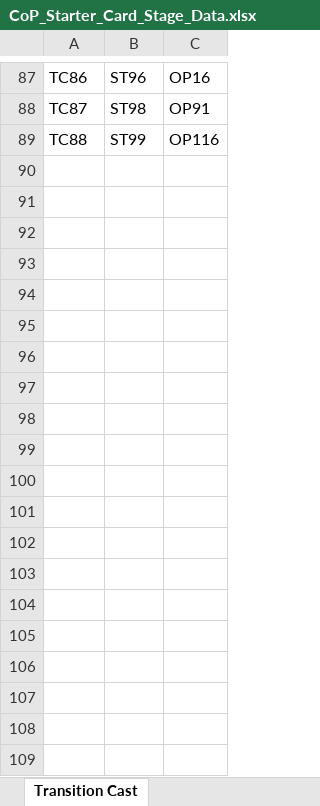
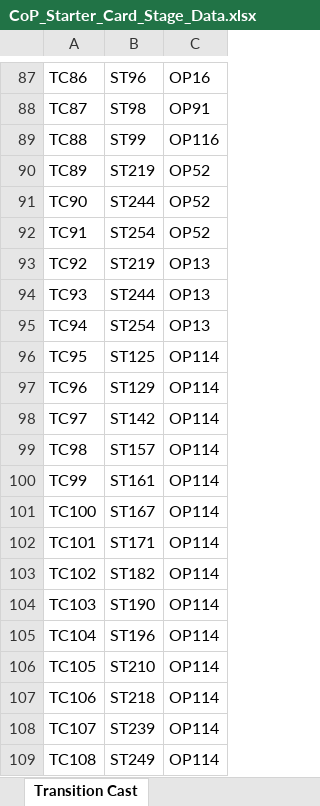
Before and after one commit to Lotusmonogatari/CoP-Deckbuilder, an Excel workbook: design/CoP_Starter_Card_Stage_Data.xlsx, sheet Transition Cast, drawn as a sheet; only a part is shown, gaps mark what is left out; values as stored, in another font and other column widths than the file's, no borders; the diff covers the shown part only; the diff names each change by its address in the sheet, - before the commit and + after, or states it on an @@ line.

```diff
--- a/design/CoP_Starter_Card_Stage_Data.xlsx (sheet Transition Cast)
+++ b/design/CoP_Starter_Card_Stage_Data.xlsx (sheet Transition Cast)
+row 90: TC89 | ST219 | OP52
+row 91: TC90 | ST244 | OP52
+row 92: TC91 | ST254 | OP52
+row 93: TC92 | ST219 | OP13
+row 94: TC93 | ST244 | OP13
+row 95: TC94 | ST254 | OP13
+row 96: TC95 | ST125 | OP114
+row 97: TC96 | ST129 | OP114
+row 98: TC97 | ST142 | OP114
+row 99: TC98 | ST157 | OP114
+row 100: TC99 | ST161 | OP114
+row 101: TC100 | ST167 | OP114
+row 102: TC101 | ST171 | OP114
+row 103: TC102 | ST182 | OP114
+row 104: TC103 | ST190 | OP114
+row 105: TC104 | ST196 | OP114
+row 106: TC105 | ST210 | OP114
+row 107: TC106 | ST218 | OP114
+row 108: TC107 | ST239 | OP114
+row 109: TC108 | ST249 | OP114
```
Also changed, not shown: 114 added rows elsewhere in this sheet, sheet Stages, sheet Transition Dialogue, sheet Affinity, sheet Visitor Questions, sheet Player Cues, sheet Levels, 4 more sheets, 21 other files.
